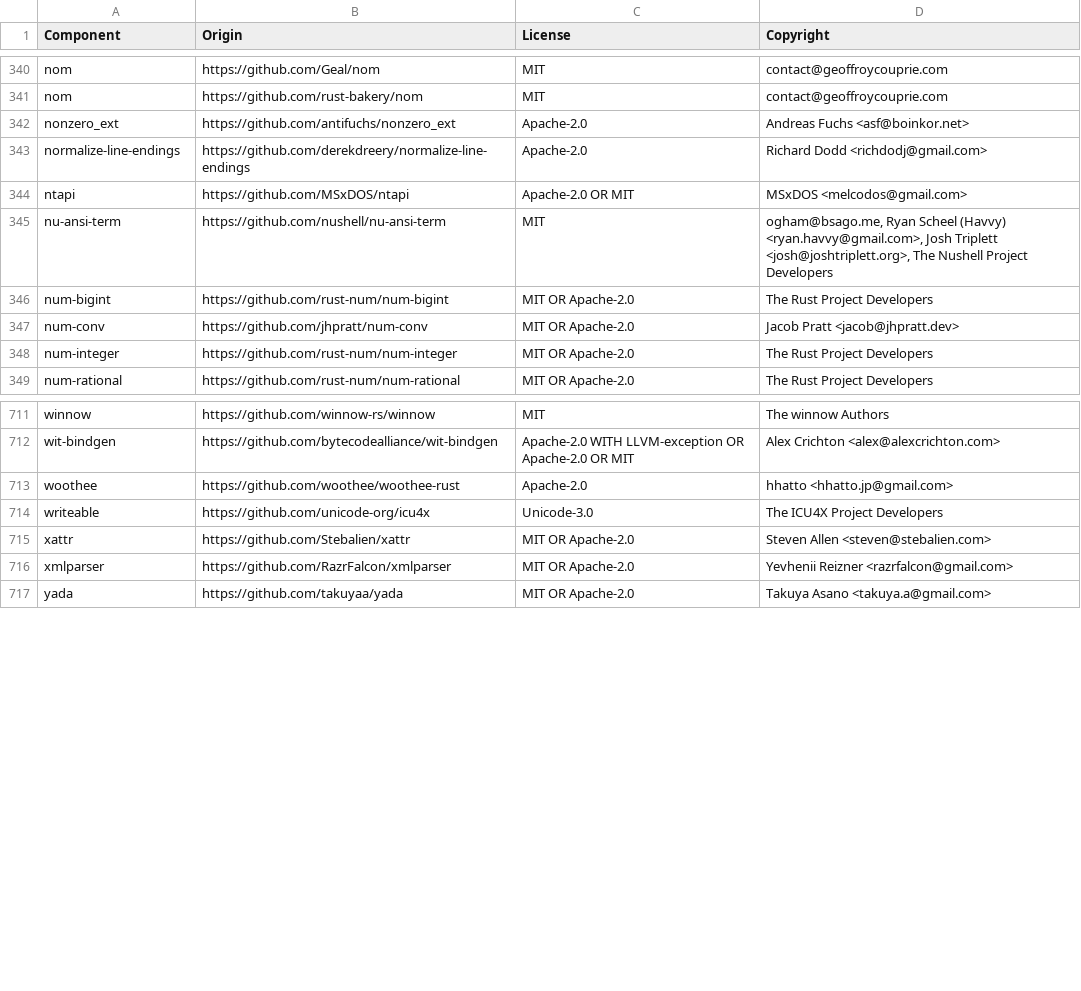
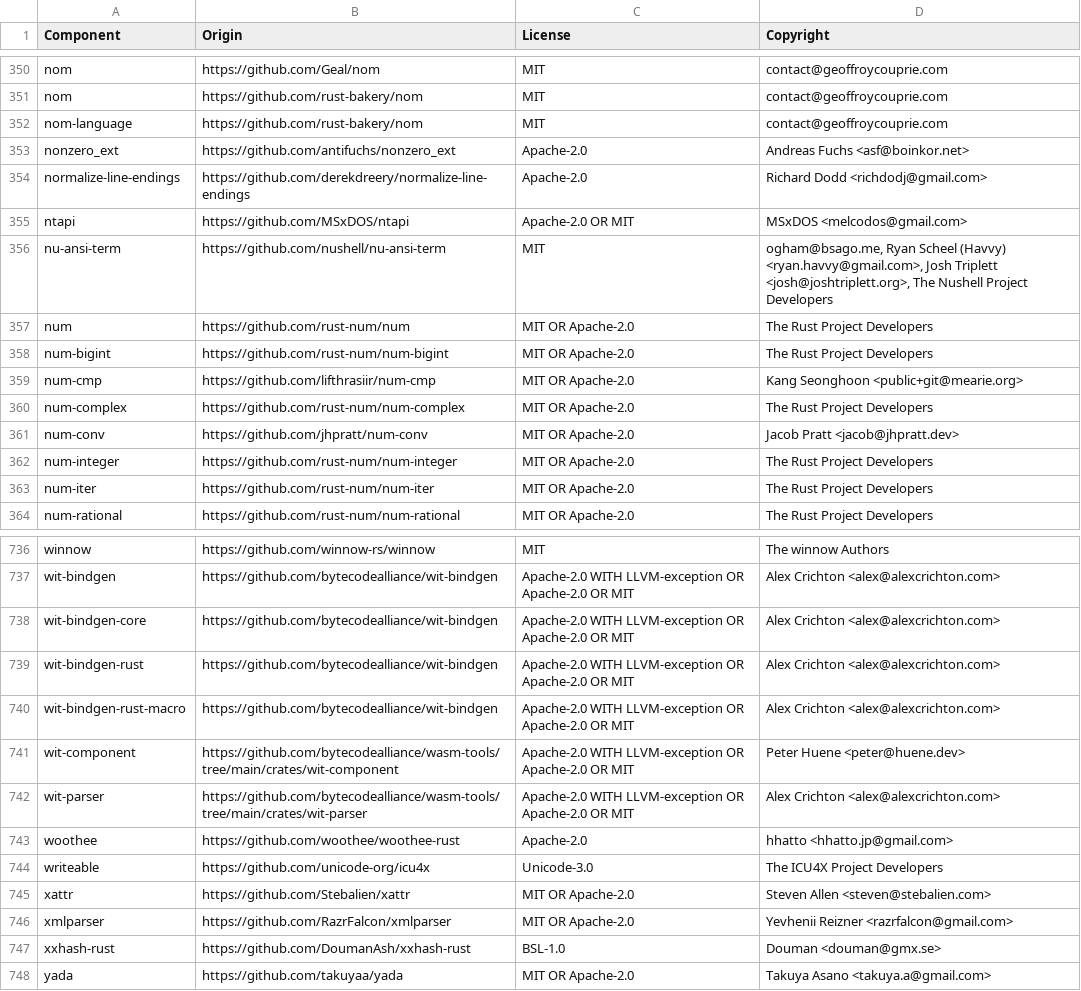
Before and after one commit to quickwit-oss/quickwit, a CSV file: LICENSE-3rdparty.csv, drawn as a sheet; only a part is shown, gaps mark what is left out; the diff covers the shown part only.

Commit message:
update LICENSE-3rdparty

```diff
--- a/LICENSE-3rdparty.csv
+++ b/LICENSE-3rdparty.csv
@@ -341,2 +351,3 @@ nom,https://github.com/Geal/nom,MIT,contact@geoffroycouprie.com
 nom,https://github.com/rust-bakery/nom,MIT,contact@geoffroycouprie.com
+nom-language,https://github.com/rust-bakery/nom,MIT,contact@geoffroycouprie.com
 nonzero_ext,https://github.com/antifuchs/nonzero_ext,Apache-2.0,Andreas Fuchs <asf@boinkor.net>
@@ -345,5 +356,9 @@ ntapi,https://github.com/MSxDOS/ntapi,Apache-2.0 OR MIT,MSxDOS <melcodos@gmail.c
 nu-ansi-term,https://github.com/nushell/nu-ansi-term,MIT,"ogham@bsago.me, Ryan Scheel (Havvy) <ryan.havvy@gmail.com>, Josh Triplett <josh@joshtriplett.org>, The Nushell Project Developers"
+num,https://github.com/rust-num/num,MIT OR Apache-2.0,The Rust Project Developers
 num-bigint,https://github.com/rust-num/num-bigint,MIT OR Apache-2.0,The Rust Project Developers
+num-cmp,https://github.com/lifthrasiir/num-cmp,MIT OR Apache-2.0,Kang Seonghoon <public+git@mearie.org>
+num-complex,https://github.com/rust-num/num-complex,MIT OR Apache-2.0,The Rust Project Developers
 num-conv,https://github.com/jhpratt/num-conv,MIT OR Apache-2.0,Jacob Pratt <jacob@jhpratt.dev>
 num-integer,https://github.com/rust-num/num-integer,MIT OR Apache-2.0,The Rust Project Developers
+num-iter,https://github.com/rust-num/num-iter,MIT OR Apache-2.0,The Rust Project Developers
 num-rational,https://github.com/rust-num/num-rational,MIT OR Apache-2.0,The Rust Project Developers
@@ -712,2 +737,7 @@ winnow,https://github.com/winnow-rs/winnow,MIT,The winnow Authors
 wit-bindgen,https://github.com/bytecodealliance/wit-bindgen,Apache-2.0 WITH LLVM-exception OR Apache-2.0 OR MIT,Alex Crichton <alex@alexcrichton.com>
+wit-bindgen-core,https://github.com/bytecodealliance/wit-bindgen,Apache-2.0 WITH LLVM-exception OR Apache-2.0 OR MIT,Alex Crichton <alex@alexcrichton.com>
+wit-bindgen-rust,https://github.com/bytecodealliance/wit-bindgen,Apache-2.0 WITH LLVM-exception OR Apache-2.0 OR MIT,Alex Crichton <alex@alexcrichton.com>
+wit-bindgen-rust-macro,https://github.com/bytecodealliance/wit-bindgen,Apache-2.0 WITH LLVM-exception OR Apache-2.0 OR MIT,Alex Crichton <alex@alexcrichton.com>
+wit-component,https://github.com/bytecodealliance/wasm-tools/tree/main/crates/wit-component,Apache-2.0 WITH LLVM-exception OR Apache-2.0 OR MIT,Peter Huene <peter@huene.dev>
+wit-parser,https://github.com/bytecodealliance/wasm-tools/tree/main/crates/wit-parser,Apache-2.0 WITH LLVM-exception OR Apache-2.0 OR MIT,Alex Crichton <alex@alexcrichton.com>
 woothee,https://github.com/woothee/woothee-rust,Apache-2.0,hhatto <hhatto.jp@gmail.com>
@@ -716,2 +746,3 @@ xattr,https://github.com/Stebalien/xattr,MIT OR Apache-2.0,Steven Allen <steven@
 xmlparser,https://github.com/RazrFalcon/xmlparser,MIT OR Apache-2.0,Yevhenii Reizner <razrfalcon@gmail.com>
+xxhash-rust,https://github.com/DoumanAsh/xxhash-rust,BSL-1.0,Douman <douman@gmx.se>
 yada,https://github.com/takuyaa/yada,MIT OR Apache-2.0,Takuya Asano <takuya.a@gmail.com>
```
Also changed, not shown: 20 added rows and 1 edited cell elsewhere in this file.
